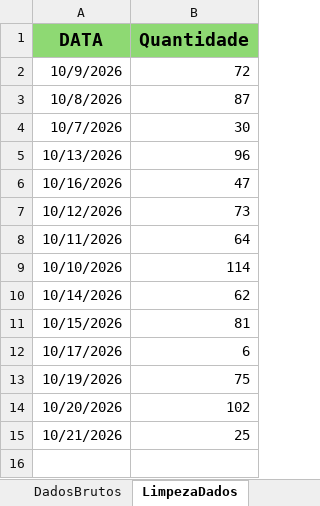
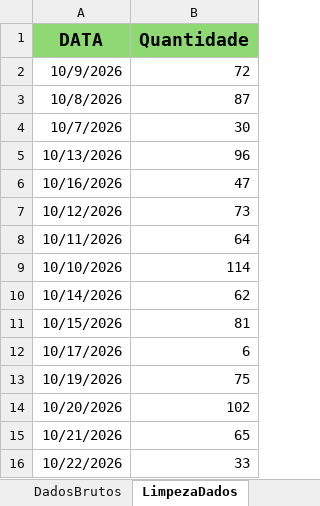
Before and after one commit to Retr00-Br/AcompanhamentoProducao, an Excel workbook: DadosProducao.xlsx, sheet LimpezaDados, drawn as a sheet; values as stored, in another font and other column widths than the file's, no borders; the diff names each change by its address in the sheet, - before the commit and + after, or states it on an @@ line.

```diff
--- a/DadosProducao.xlsx (sheet LimpezaDados)
+++ b/DadosProducao.xlsx (sheet LimpezaDados)
-B15 (Quantidade): 25
+B15 (Quantidade): 65
+row 16: 10/22/2026 | 33
```
Also changed, not shown: sheet DadosBrutos, sheet DadosBacklogXSaudavel, DadosFaturamento.xlsx, DadosRomaneios.xlsx.
